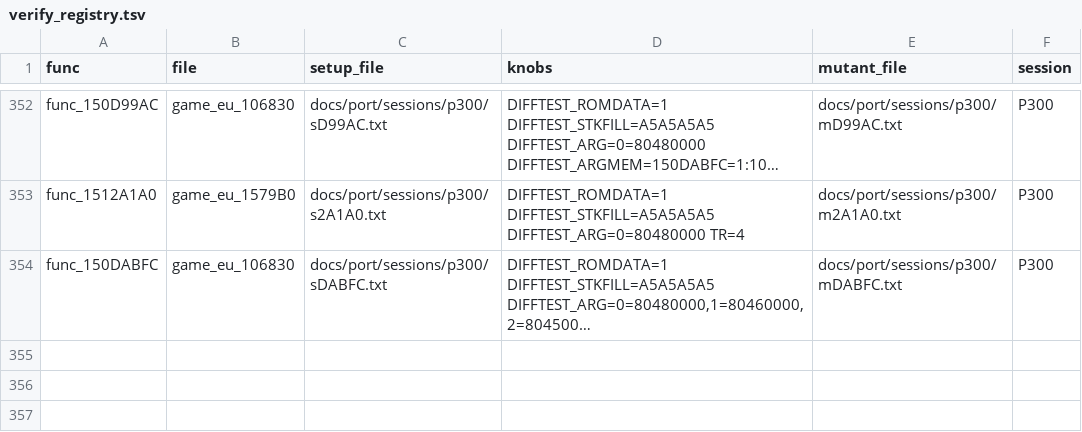
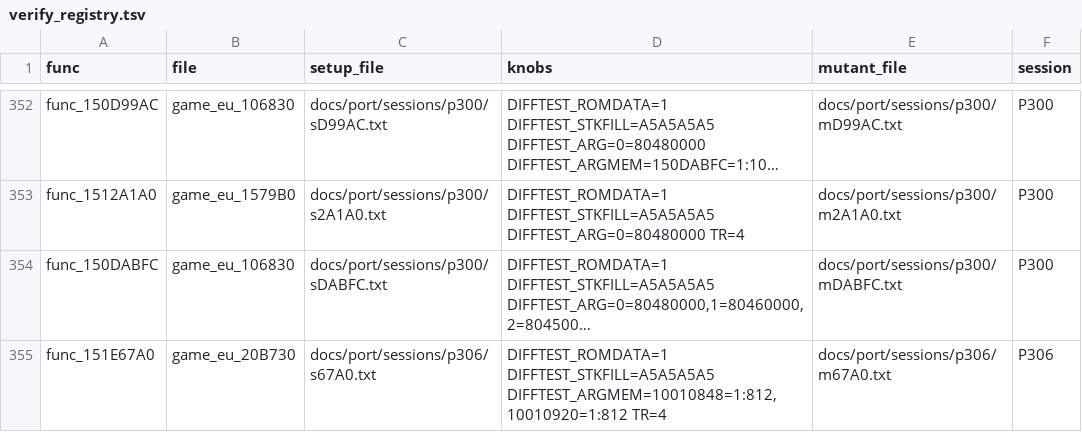
Before and after one commit to Sorikairox/conker-eu-port, a TSV file: tools/port/verify_registry.tsv, drawn as a sheet; only a part is shown, gaps mark what is left out; long unchanged cells end in …; the diff names each change by its address in the sheet, - before the commit and + after, or states it on an @@ line.

```diff
--- a/tools/port/verify_registry.tsv
+++ b/tools/port/verify_registry.tsv
+row 355: func_151E67A0 | game_eu_20B730 | docs/port/sessions/p306/s67A0.txt | DIFFTEST_ROMDATA=1 DIFFTEST_STKFILL=A5A5A5A5 DIFFTEST_ARGMEM=10010848=1:812,10010920=1:812 TR=4 | docs/port/sessions/p306/m67A0.txt | P306
```
Also changed, not shown: 8 other files.
